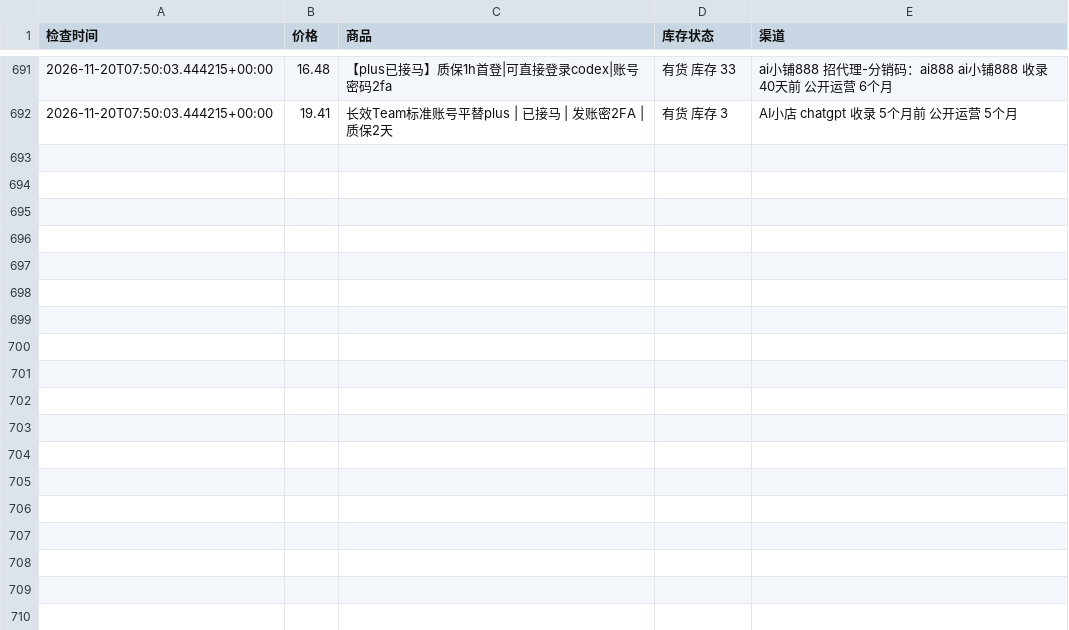
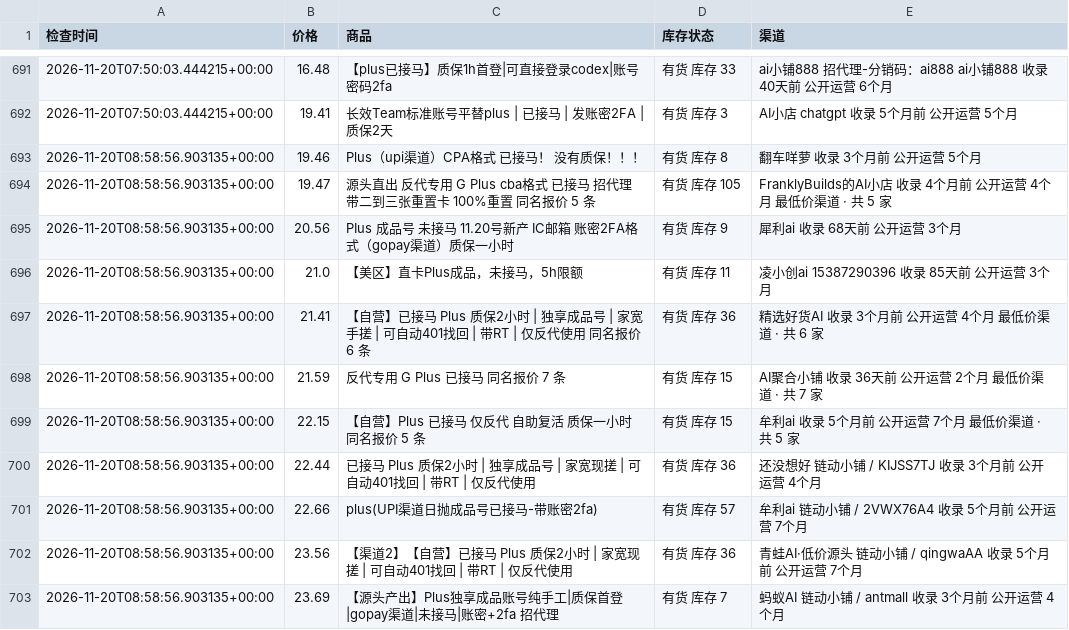
Before and after one commit to hongtaog9-rgb/priceai-monitor, a CSV file: price_history.csv, drawn as a sheet; only a part is shown, gaps mark what is left out.

```diff
--- a/price_history.csv
+++ b/price_history.csv
@@ -692 +692,12 @@
 2026-11-20T07:50:03.444215+00:00,19.41,长效Team标准账号平替plus | 已接马 | 发账密2FA | 质保2天,有货 库存 3,AI小店 chatgpt 收录 5个月前 公开运营 5个月
+2026-11-20T08:58:56.903135+00:00,19.46,Plus（upi渠道）CPA格式 已接马！ 没有质保！！！,有货 库存 8,翻车咩萝 收录 3个月前 公开运营 5个月
+2026-11-20T08:58:56.903135+00:00,19.47,源头直出 反代专用 G Plus cba格式 已接马 招代理 带二到三张重置卡 100%重置 同名报价 5 条,有货 库存 105,FranklyBuilds的AI小店 收录 4个月前 公开运营 4个月 最低价渠道 · 共 5 家
+2026-11-20T08:58:56.903135+00:00,20.56,PIus 成品号 未接马 11.20号新产 IC邮箱 账密2FA格式（gopay渠道）质保一小时,有货 库存 9,犀利ai 收录 68天前 公开运营 3个月
+2026-11-20T08:58:56.903135+00:00,21.0,【美区】直卡Plus成品，未接马，5h限额,有货 库存 11,凌小创ai 15387290396 收录 85天前 公开运营 3个月
+2026-11-20T08:58:56.903135+00:00,21.41,【自营】已接马 Plus 质保2小时 | 独享成品号 | 家宽手搓 | 可自动401找回 | 带RT | 仅反代使用 同名报价 6 条,有货 库存 36,精选好货AI 收录 3个月前 公开运营 4个月 最低价渠道 · 共 6 家
+2026-11-20T08:58:56.903135+00:00,21.59,反代专用 G Plus 已接马 同名报价 7 条,有货 库存 15,AI聚合小铺 收录 36天前 公开运营 2个月 最低价渠道 · 共 7 家
+2026-11-20T08:58:56.903135+00:00,22.15,【自营】Plus 已接马 仅反代 自助复活 质保一小时 同名报价 5 条,有货 库存 15,牟利ai 收录 5个月前 公开运营 7个月 最低价渠道 · 共 5 家
+2026-11-20T08:58:56.903135+00:00,22.44,已接马 Plus 质保2小时 | 独享成品号 | 家宽现搓 | 可自动401找回 | 带RT | 仅反代使用,有货 库存 36,还没想好 链动小铺 / KIJSS7TJ 收录 3个月前 公开运营 4个月
+2026-11-20T08:58:56.903135+00:00,22.66,plus(UPI渠道日抛成品号已接马-带账密2fa),有货 库存 57,牟利ai 链动小铺 / 2VWX76A4 收录 5个月前 公开运营 7个月
+2026-11-20T08:58:56.903135+00:00,23.56,【渠道2】【自营】已接马 Plus 质保2小时 | 家宽现搓 | 可自动401找回 | 带RT | 仅反代使用,有货 库存 36,青蛙AI·低价源头 链动小铺 / qingwaAA 收录 5个月前 公开运营 7个月
+2026-11-20T08:58:56.903135+00:00,23.69,【源头产出】Plus独享成品账号纯手工|质保首登|gopay渠道|未接马|账密+2fa 招代理,有货 库存 7,蚂蚁AI 链动小铺 / antmall 收录 3个月前 公开运营 4个月
```
Also changed, not shown: 1 other file.
